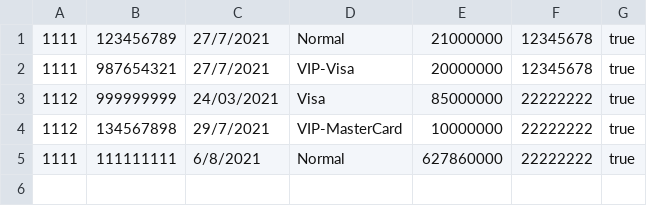
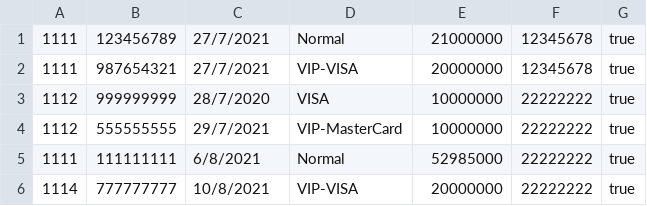
Before and after one commit to NDK2509/Debit_Card_Version2, a CSV file: Data/Data/List_of_cards.csv, drawn as a sheet.

```diff
--- a/Data/Data/List_of_cards.csv
+++ b/Data/Data/List_of_cards.csv
@@ -1,5 +1,6 @@
 1111,123456789,27/7/2021,Normal,21000000,12345678,true
-1111,987654321,27/7/2021,VIP-Visa,20000000,12345678,true
-1112,999999999,24/03/2021,Visa,85000000,22222222,true
-1112,134567898,29/7/2021,VIP-MasterCard,10000000,22222222,true
-1111,111111111,6/8/2021,Normal,627860000,22222222,true
+1111,987654321,27/7/2021,VIP-VISA,20000000,12345678,true
+1112,999999999,28/7/2020,VISA,10000000,22222222,true
+1112,555555555,29/7/2021,VIP-MasterCard,10000000,22222222,true
+1111,111111111,6/8/2021,Normal,52985000,22222222,true
+1114,777777777,10/8/2021,VIP-VISA,20000000,22222222,true
```
Also changed, not shown: 8 other files.
